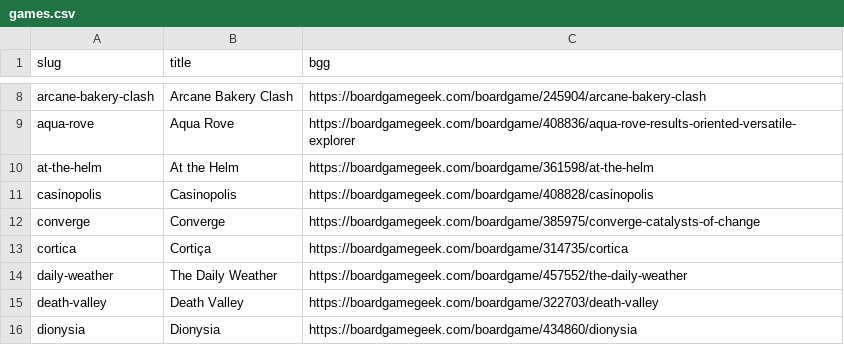
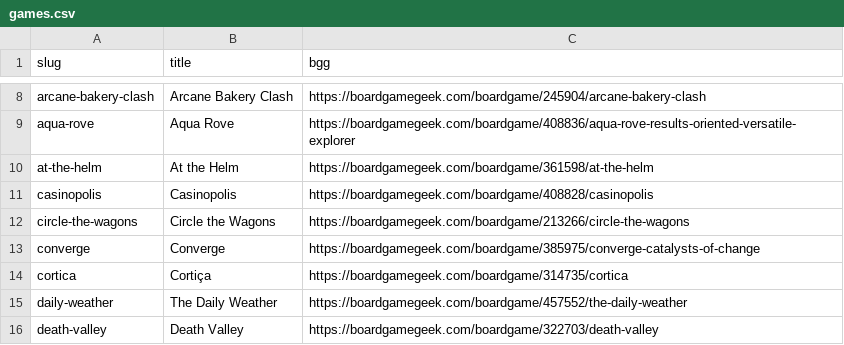
Before and after one commit to jamie/buttonshy-rules, a CSV file: src/_data/games.csv, drawn as a sheet; only a part is shown, gaps mark what is left out; the shorter side is filled out with more unchanged rows; the diff names each change by its address in the sheet, - before the commit and + after, or states it on an @@ line.

Commit message:
Add Circle the Wagons

```diff
--- a/src/_data/games.csv
+++ b/src/_data/games.csv
+row 12: circle-the-wagons | Circle the Wagons | https://boardgamegeek.com/boardgame/213266/circle-the-wagons
```
Also changed, not shown: 21 other files.
